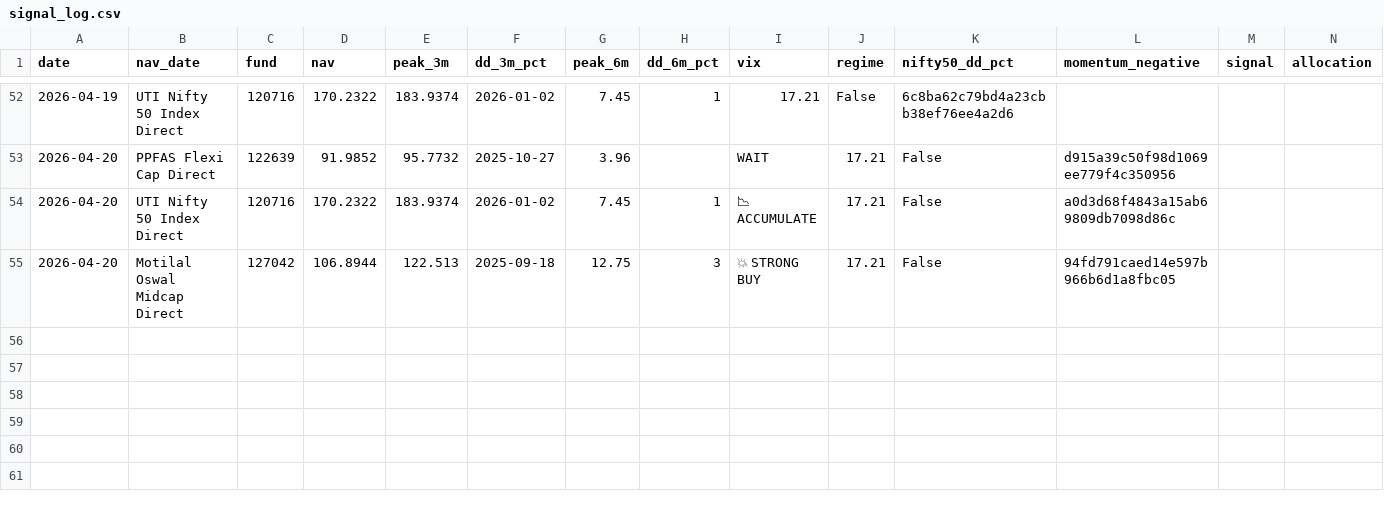
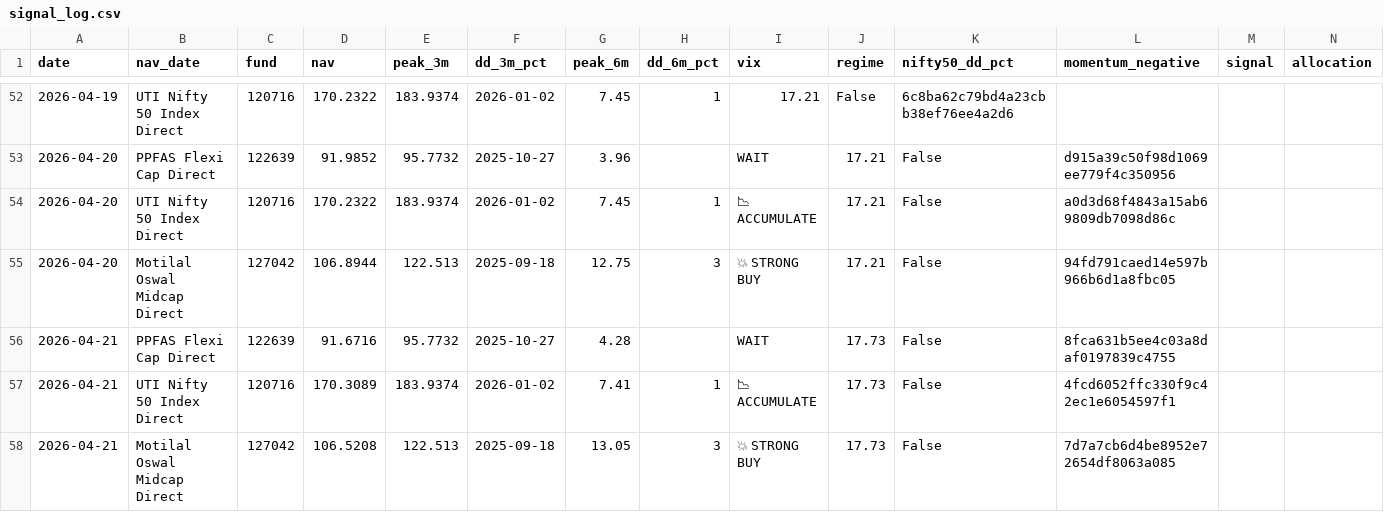
Before and after one commit to Sriram-0432/dip-alert, a CSV file: signal_log.csv, drawn as a sheet; only a part is shown, gaps mark what is left out; rows hold the shown columns only; the diff names each change by its address in the sheet, - before the commit and + after, or states it on an @@ line.

```diff
--- a/signal_log.csv
+++ b/signal_log.csv
+row 56: 2026-04-21 | PPFAS Flexi Cap Direct | 122639 | 91.6716 | 95.7732 | 2025-10-27 | 4.28 |  | WAIT | 17.73 | False | 8fca631b5ee4c03a8daf0197839c4755
+row 57: 2026-04-21 | UTI Nifty 50 Index Direct | 120716 | 170.3089 | 183.9374 | 2026-01-02 | 7.41 | 1 | 📉 ACCUMULATE | 17.73 | False | 4fcd6052ffc330f9c42ec1e6054597f1
+row 58: 2026-04-21 | Motilal Oswal Midcap Direct | 127042 | 106.5208 | 122.513 | 2025-09-18 | 13.05 | 3 | 💥 STRONG BUY | 17.73 | False | 7d7a7cb6d4be8952e72654df8063a085
```
Also changed, not shown: 2 other files.
